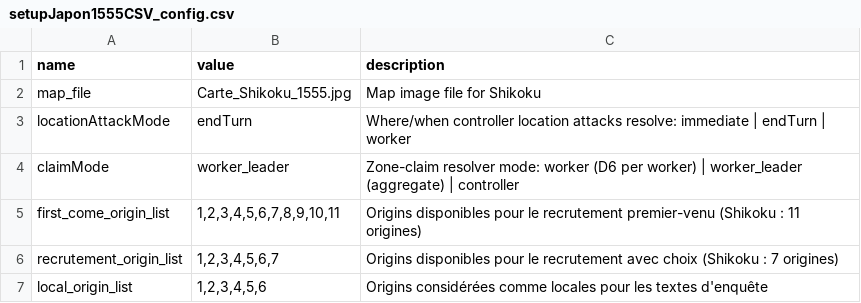
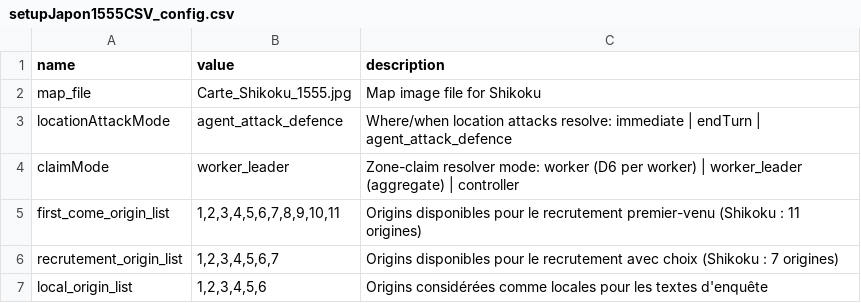
Before and after one commit to Edward-Croc/RPGConquestGame, a CSV file: var/csv/setupJapon1555CSV_config.csv, drawn as a sheet; only a part is shown.

Commit message:
config : Japon1555 locationAttackMode = agent_attack_defence (#73)
Flip Shikoku 1555 scenario to the new agent-driven location combat
mode. Effective at scenario reload — controller-side attackLocation
buttons stop rendering ; agent-side Attaquer/Défendre le lieu buttons
appear in workers/view.php.

Note : locationAttackMechanic still skips this mode (Step 5 pending),
so location combat won't resolve at EOT until the mechanic branch
lands. Interim state is safe : stats + reports properly wired, no
PHP warnings.

```diff
--- a/var/csv/setupJapon1555CSV_config.csv
+++ b/var/csv/setupJapon1555CSV_config.csv
@@ -2,3 +2,3 @@
 "map_file","Carte_Shikoku_1555.jpg","Map image file for Shikoku"
-"locationAttackMode","endTurn","Where/when controller location attacks resolve: immediate | endTurn | worker"
+"locationAttackMode","agent_attack_defence","Where/when location attacks resolve: immediate | endTurn | agent_attack_defence"
 "claimMode","worker_leader","Zone-claim resolver mode: worker (D6 per worker) | worker_leader (aggregate) | controller"
```
